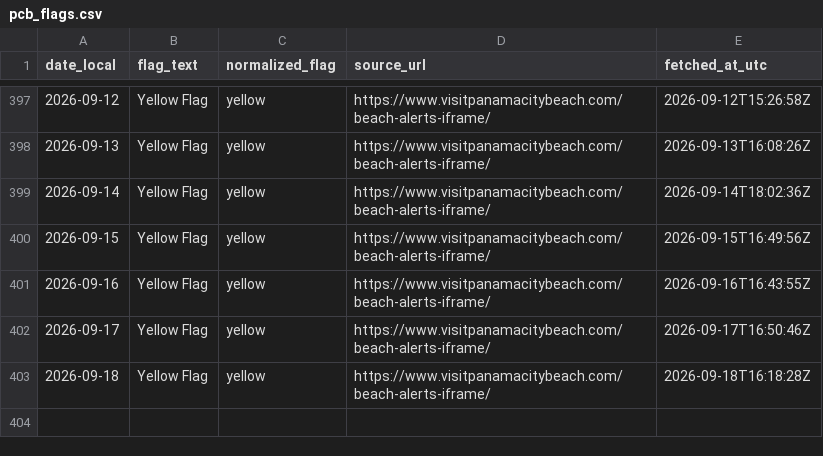
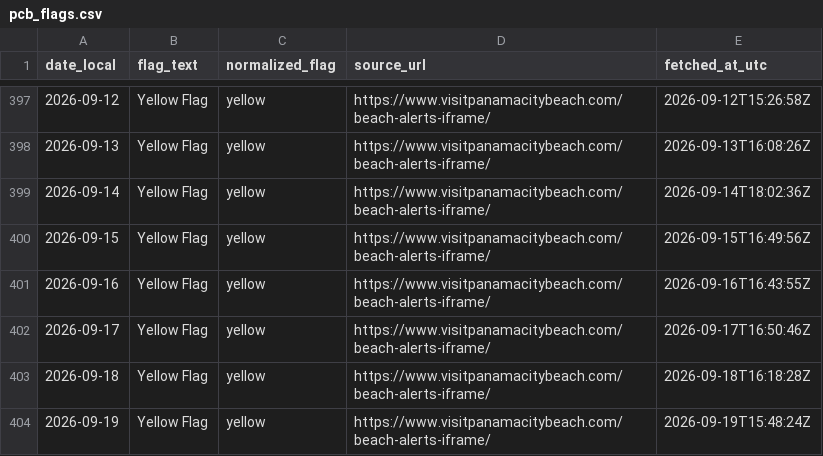
Before and after one commit to GandalfGrey89/pcb-flag-logger, a CSV file: pcb_flags.csv, drawn as a sheet; only a part is shown, gaps mark what is left out.

```diff
--- a/pcb_flags.csv
+++ b/pcb_flags.csv
@@ -403 +403,2 @@ date_local,flag_text,normalized_flag,source_url,fetched_at_utc
 2026-09-18,Yellow Flag,yellow,https://www.visitpanamacitybeach.com/beach-alerts-iframe/,2026-09-18T16:18:28Z
+2026-09-19,Yellow Flag,yellow,https://www.visitpanamacitybeach.com/beach-alerts-iframe/,2026-09-19T15:48:24Z
```
